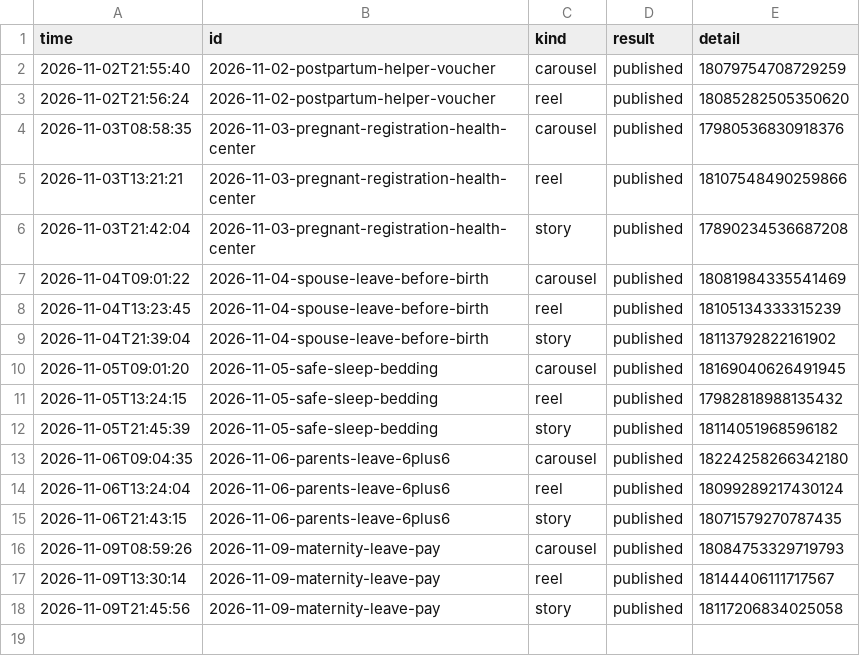
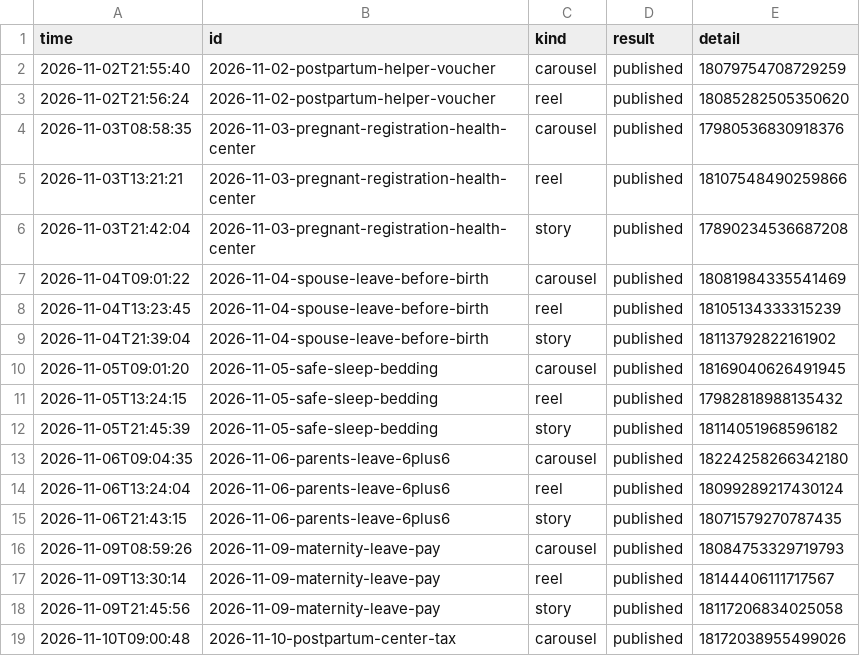
Before and after one commit to lookjsy-dotcom/d280-media, a CSV file: publish-log.csv, drawn as a sheet.

```diff
--- a/publish-log.csv
+++ b/publish-log.csv
@@ -18 +18,2 @@ time,id,kind,result,detail
 2026-11-09T21:45:56,2026-11-09-maternity-leave-pay,story,published,18117206834025058
+2026-11-10T09:00:48,2026-11-10-postpartum-center-tax,carousel,published,18172038955499026
```
